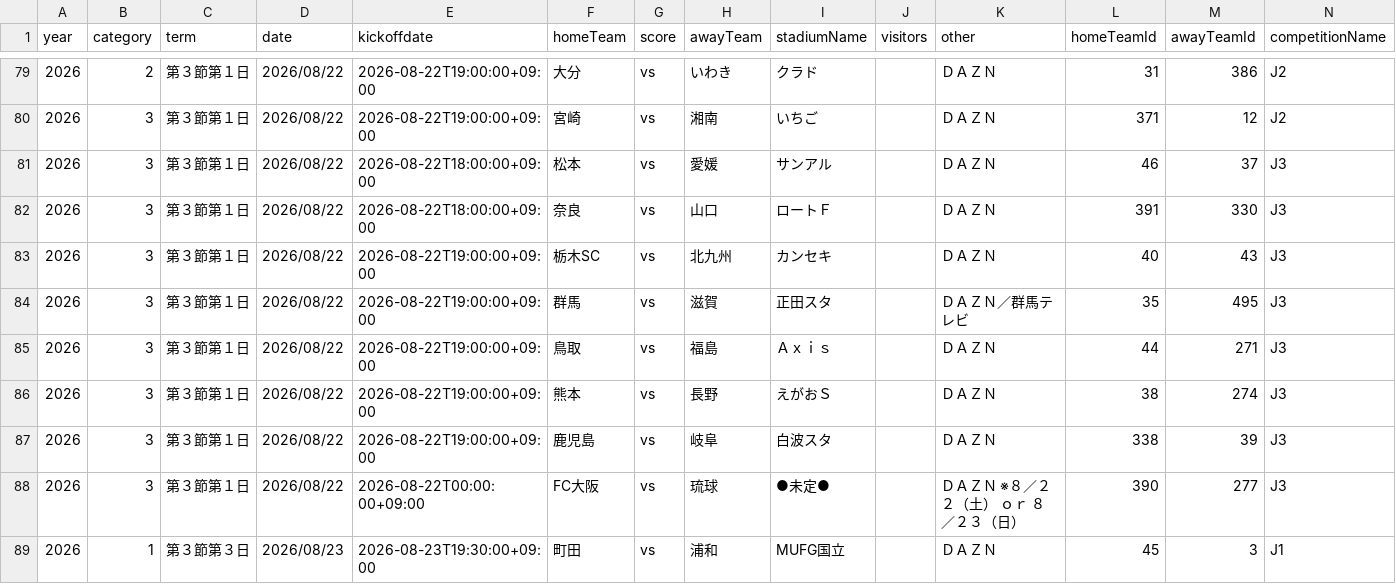
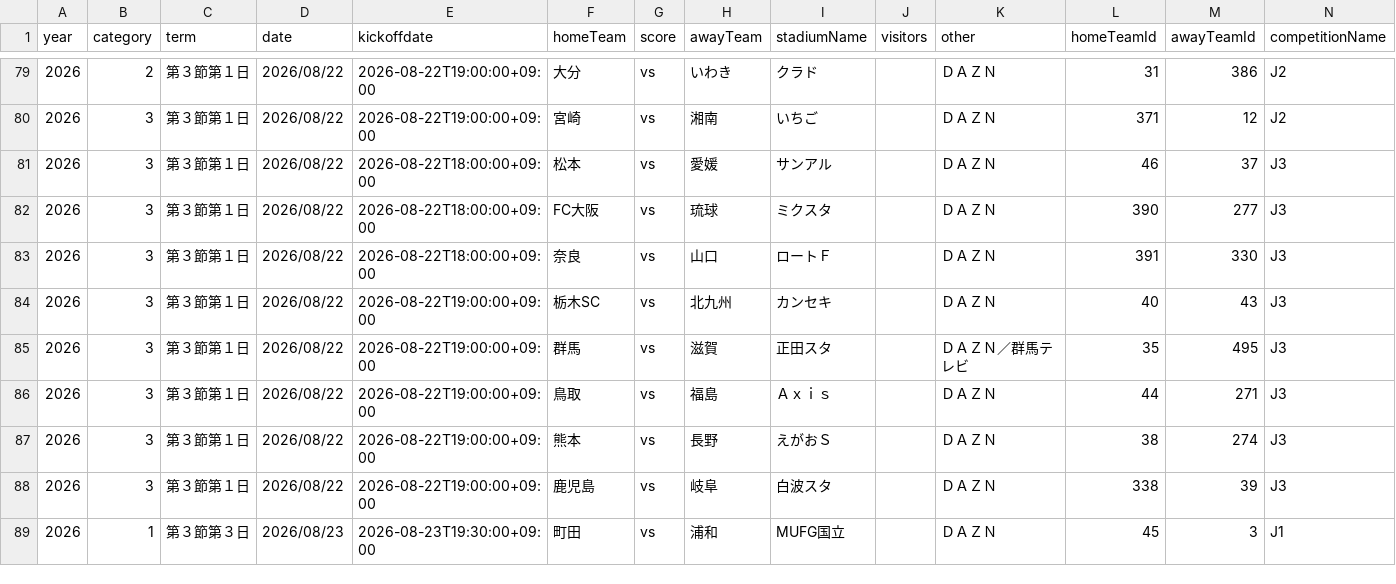
Before and after one commit to k-addtimes/jleague_open_data, a CSV file: processed/current_schedule_with_ids.csv, drawn as a sheet; only a part is shown, gaps mark what is left out; removed rows and columns are numbered as before the commit, all else as after; rows hold the shown columns only; the diff names each change by its address in the sheet, - before the commit and + after, or states it on an @@ line.

```diff
--- a/processed/current_schedule_with_ids.csv
+++ b/processed/current_schedule_with_ids.csv
+row 82: 2026 | 3 | 第３節第１日 | 2026/08/22 | 2026-08-22T18:00:00+09:00 | FC大阪 | vs | 琉球 | ミクスタ |  | ＤＡＺＮ | 390 | 277 | J3
-row 88: 2026 | 3 | 第３節第１日 | 2026/08/22 | 2026-08-22T00:00:00+09:00 | FC大阪 | vs | 琉球 | ●未定● |  | ＤＡＺＮ ※８／２２（土） ｏｒ ８／２３（日） | 390 | 277 | J3
```
